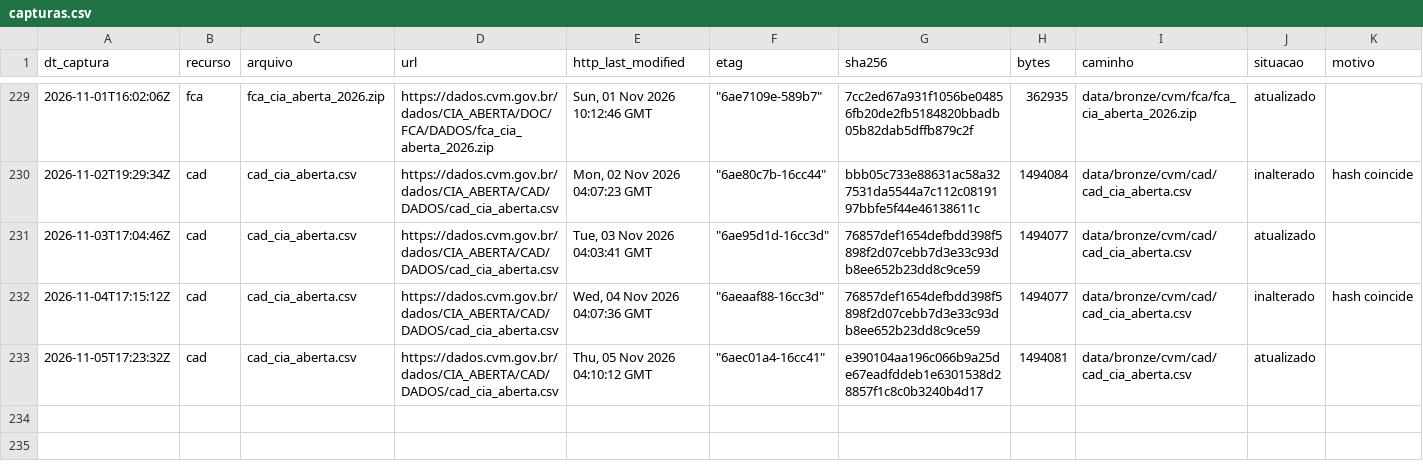
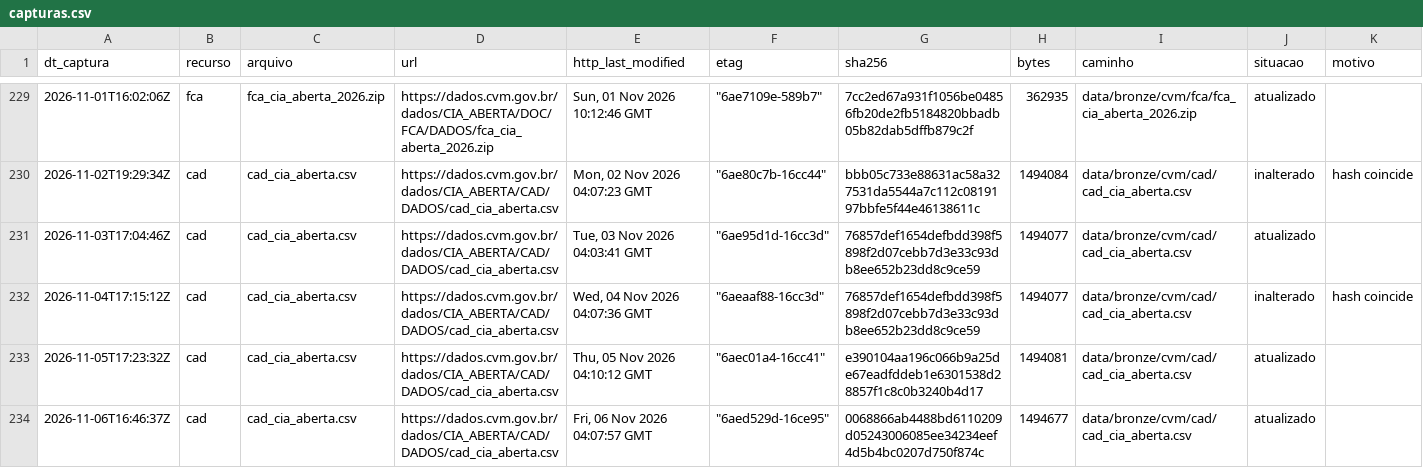
Before and after one commit to OsvaldoSantana/meol, a CSV file: docs/acervo/cvm/capturas.csv, drawn as a sheet; only a part is shown, gaps mark what is left out.

```diff
--- a/docs/acervo/cvm/capturas.csv
+++ b/docs/acervo/cvm/capturas.csv
@@ -233 +233,2 @@ dt_captura;recurso;arquivo;url;http_last_modified;etag;sha256;bytes;caminho;situ
 2026-11-05T17:23:32Z;cad;cad_cia_aberta.csv;https://dados.cvm.gov.br/dados/CIA_ABERTA/CAD/DADOS/cad_cia_aberta.csv;Thu, 05 Nov 2026 04:10:12 GMT;"""6aec01a4-16cc41""";e390104aa196c066b9a25de67eadfddeb1e6301538d28857f1c8c0b3240b4d17;1494081;data/bronze/cvm/cad/cad_cia_aberta.csv;atualizado;
+2026-11-06T16:46:37Z;cad;cad_cia_aberta.csv;https://dados.cvm.gov.br/dados/CIA_ABERTA/CAD/DADOS/cad_cia_aberta.csv;Fri, 06 Nov 2026 04:07:57 GMT;"""6aed529d-16ce95""";0068866ab4488bd6110209d05243006085ee34234eef4d5b4bc0207d750f874c;1494677;data/bronze/cvm/cad/cad_cia_aberta.csv;atualizado;
```
Also changed, not shown: docs/acervo/b3/capturas.csv.
